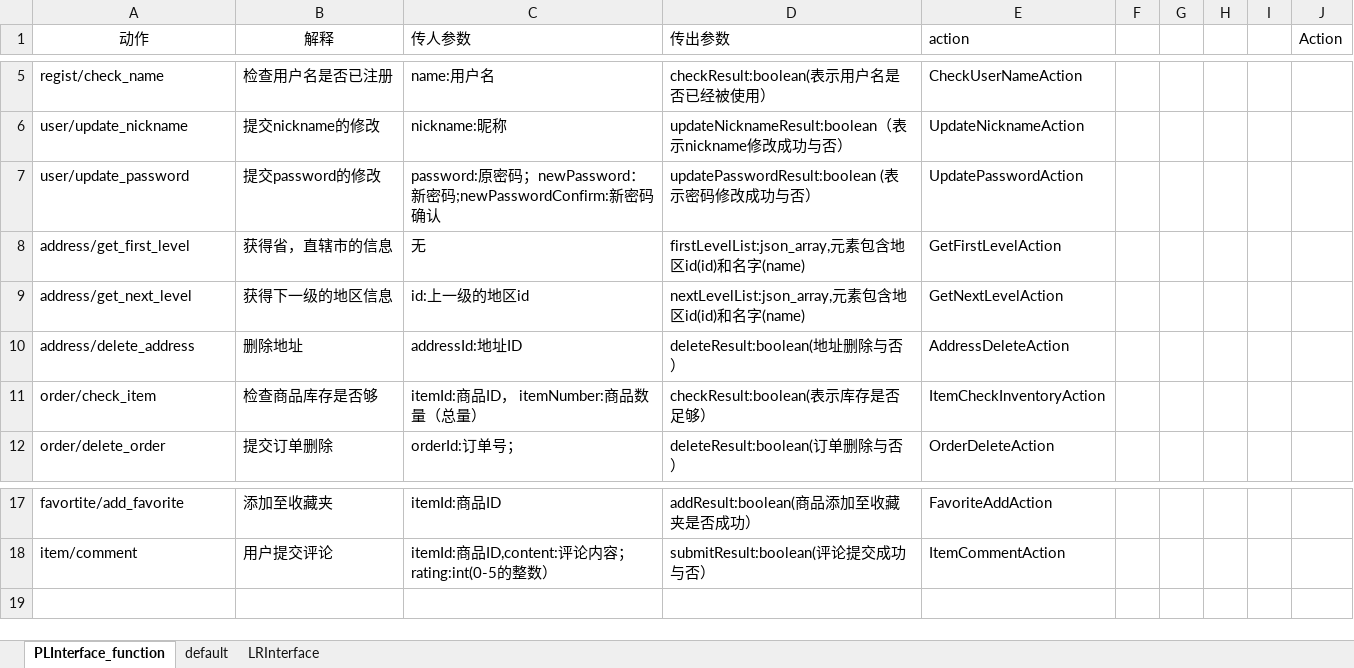
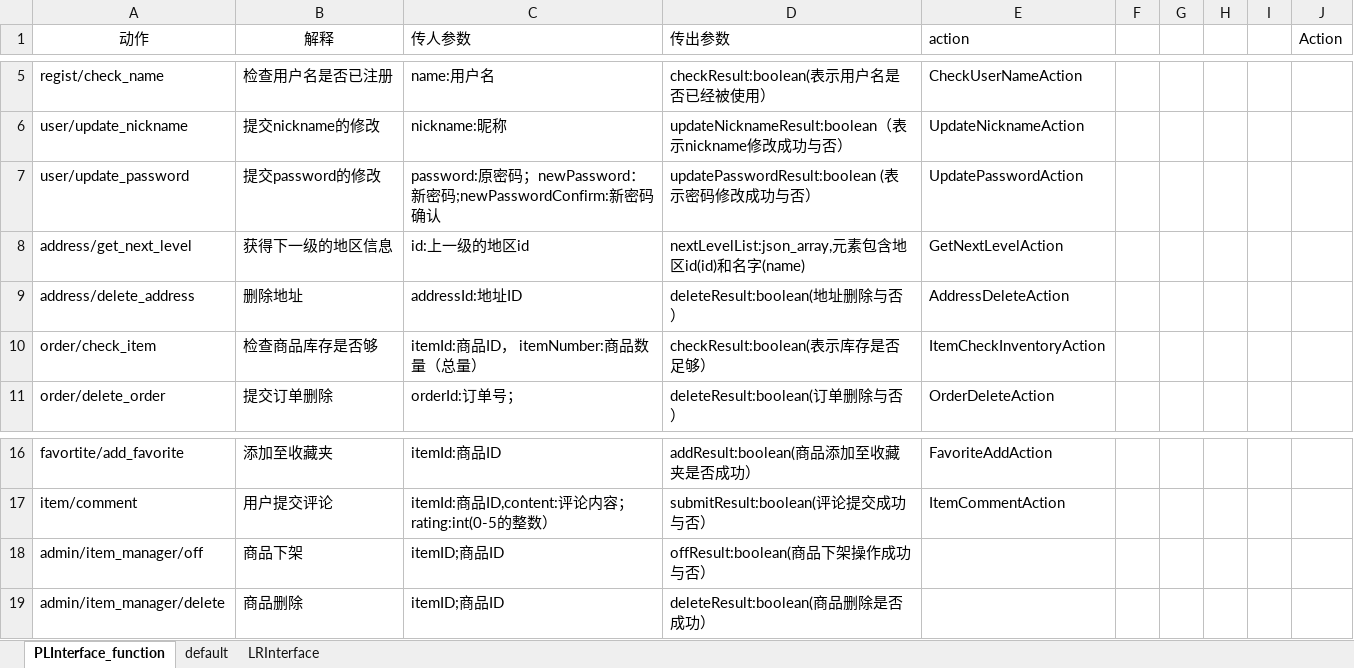
Before and after one commit to SanziShi/Symagic, an Excel workbook: doc/接口.xlsx, sheet PLInterface_function, drawn as a sheet; only a part is shown, gaps mark what is left out; values as stored, in another font and other column widths than the file's, no borders; removed rows and columns are numbered as before the commit, all else as after; the diff names each change by its address in the sheet, - before the commit and + after, or states it on an @@ line.

```diff
--- a/doc/接口.xlsx (sheet PLInterface_function)
+++ b/doc/接口.xlsx (sheet PLInterface_function)
-row 8: address/get_first_level | 获得省，直辖市的信息 | 无 | firstLevelList:json_array,元素包含地区id(id)和名字(name) | GetFirstLevelAction
+row 18: admin/item_manager/off | 商品下架 | itemID;商品ID | offResult:boolean(商品下架操作成功与否）
+row 19: admin/item_manager/delete | 商品删除 | itemID;商品ID | deleteResult:boolean(商品删除是否成功）
```
Also changed, not shown: sheet default.
